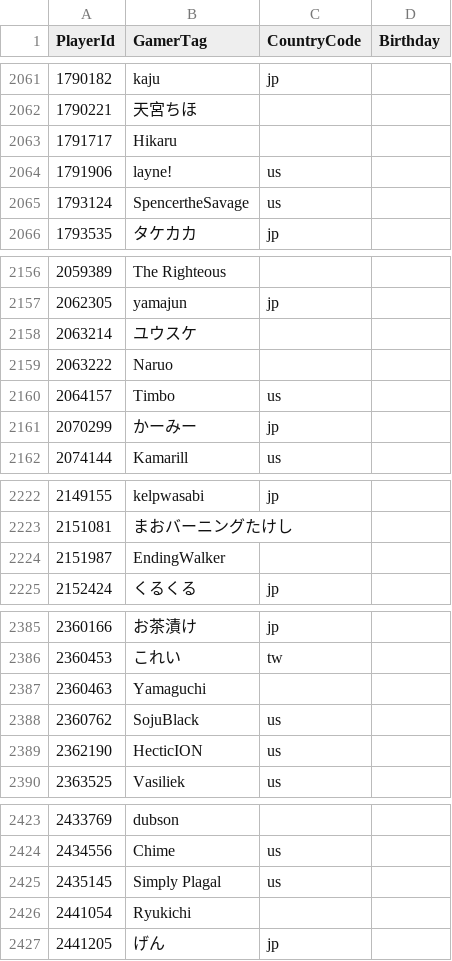
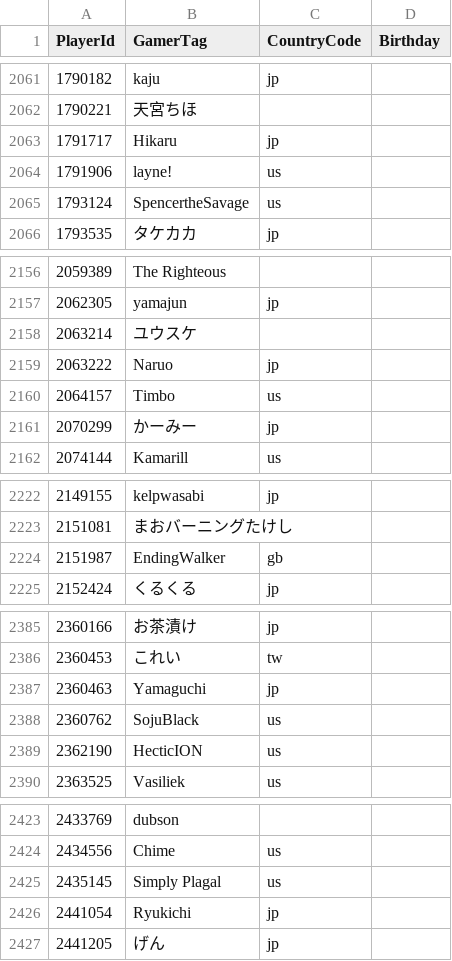
Before and after one commit to A-tilol/fg-ratings, a TSV file: data/cpt_2025/all_player.tsv, drawn as a sheet; only a part is shown, gaps mark what is left out; the diff covers the shown part only.

```diff
--- a/data/cpt_2025/all_player.tsv
+++ b/data/cpt_2025/all_player.tsv
@@ -2062,3 +2062,3 @@ PlayerId	GamerTag	CountryCode	Birthday
 1790221	天宮ちほ		
-1791717	Hikaru		
+1791717	Hikaru	jp	
 1791906	layne!	us	
@@ -2158,3 +2158,3 @@ PlayerId	GamerTag	CountryCode	Birthday
 2063214	ユウスケ		
-2063222	Naruo		
+2063222	Naruo	jp	
 2064157	Timbo	us	
@@ -2223,3 +2223,3 @@ PlayerId	GamerTag	CountryCode	Birthday
 2151081	まおバーニングたけし		
-2151987	EndingWalker		
+2151987	EndingWalker	gb	
 2152424	くるくる	jp	
@@ -2386,3 +2386,3 @@ PlayerId	GamerTag	CountryCode	Birthday
 2360453	これい	tw	
-2360463	Yamaguchi		
+2360463	Yamaguchi	jp	
 2360762	SojuBlack	us	
@@ -2425,3 +2425,3 @@ PlayerId	GamerTag	CountryCode	Birthday
 2435145	Simply Plagal	us	
-2441054	Ryukichi		
+2441054	Ryukichi	jp	
 2441205	げん	jp	
```
Also changed, not shown: 10 edited cells elsewhere in this file, 1 other file.
